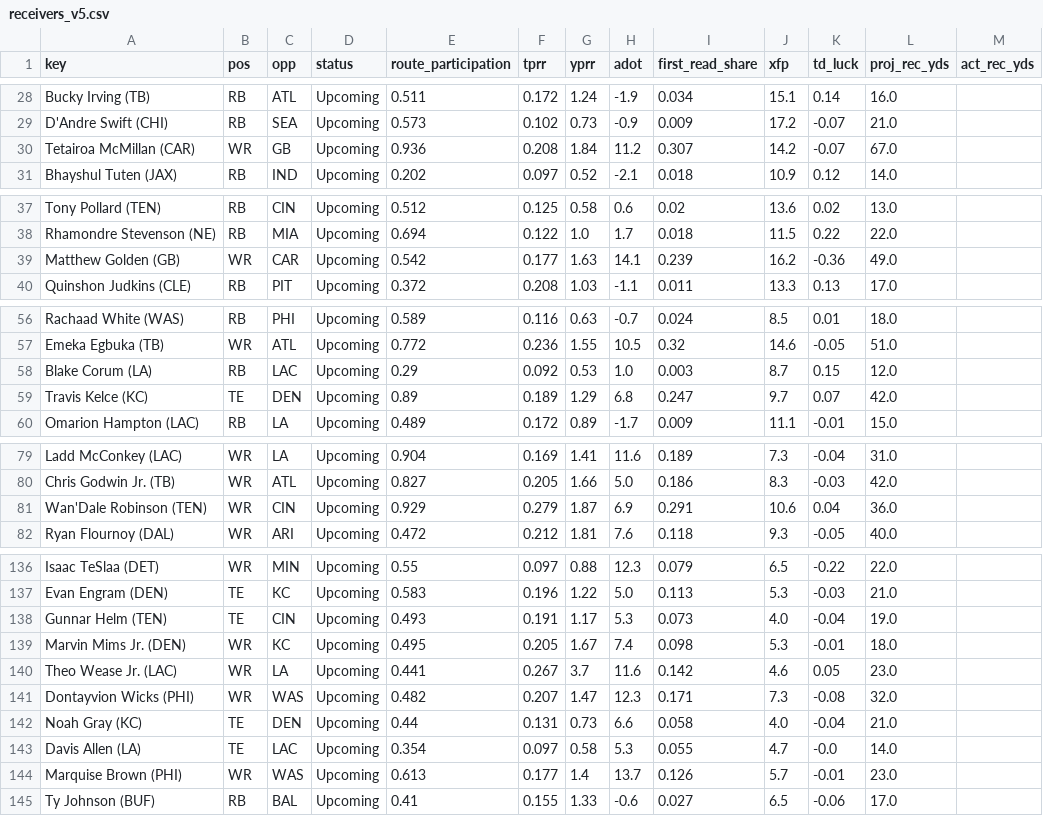
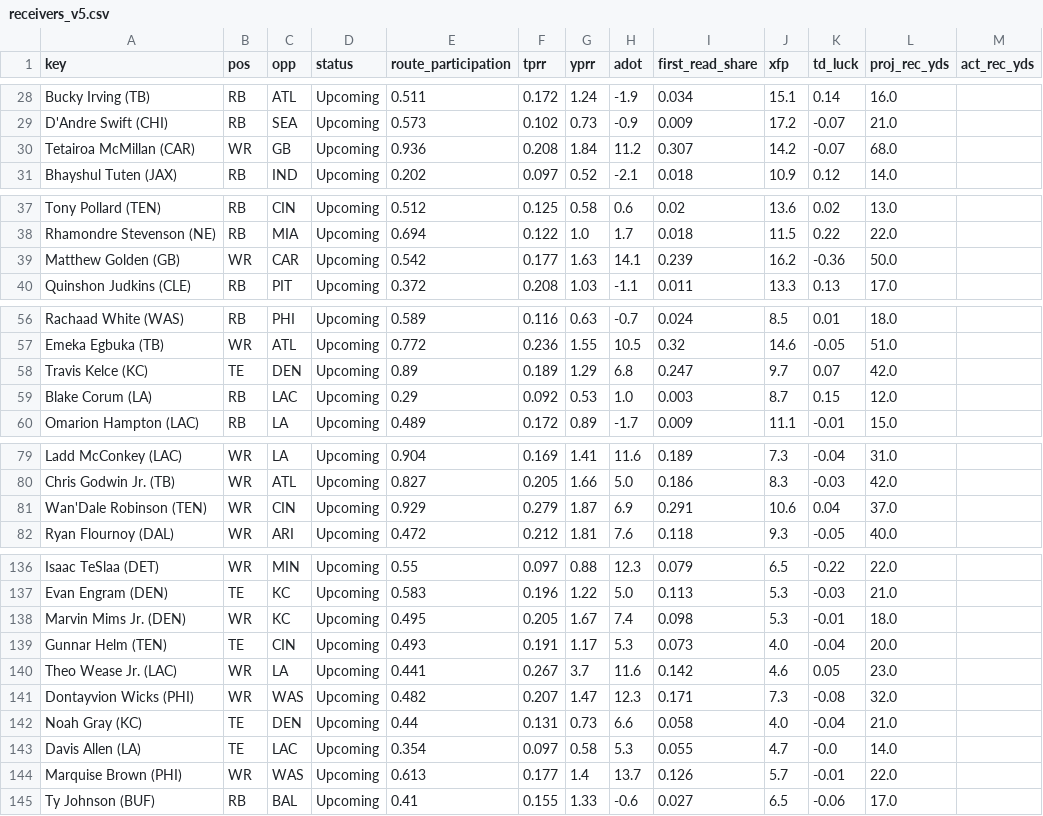
Before and after one commit to Cichon1/FantasyOracle, a CSV file: docs/data/receivers_v5.csv, drawn as a sheet; only a part is shown, gaps mark what is left out; the diff covers the shown part only.

```diff
--- a/docs/data/receivers_v5.csv
+++ b/docs/data/receivers_v5.csv
@@ -29,3 +29,3 @@ Bucky Irving (TB),RB,ATL,Upcoming,0.511,0.172,1.24,-1.9,0.034,15.1,0.14,16.0,
 D'Andre Swift (CHI),RB,SEA,Upcoming,0.573,0.102,0.73,-0.9,0.009,17.2,-0.07,21.0,
-Tetairoa McMillan (CAR),WR,GB,Upcoming,0.936,0.208,1.84,11.2,0.307,14.2,-0.07,67.0,
+Tetairoa McMillan (CAR),WR,GB,Upcoming,0.936,0.208,1.84,11.2,0.307,14.2,-0.07,68.0,
 Bhayshul Tuten (JAX),RB,IND,Upcoming,0.202,0.097,0.52,-2.1,0.018,10.9,0.12,14.0,
@@ -38,3 +38,3 @@ Tony Pollard (TEN),RB,CIN,Upcoming,0.512,0.125,0.58,0.6,0.02,13.6,0.02,13.0,
 Rhamondre Stevenson (NE),RB,MIA,Upcoming,0.694,0.122,1.0,1.7,0.018,11.5,0.22,22.0,
-Matthew Golden (GB),WR,CAR,Upcoming,0.542,0.177,1.63,14.1,0.239,16.2,-0.36,49.0,
+Matthew Golden (GB),WR,CAR,Upcoming,0.542,0.177,1.63,14.1,0.239,16.2,-0.36,50.0,
 Quinshon Judkins (CLE),RB,PIT,Upcoming,0.372,0.208,1.03,-1.1,0.011,13.3,0.13,17.0,
@@ -57,4 +57,4 @@ Rachaad White (WAS),RB,PHI,Upcoming,0.589,0.116,0.63,-0.7,0.024,8.5,0.01,18.0,
 Emeka Egbuka (TB),WR,ATL,Upcoming,0.772,0.236,1.55,10.5,0.32,14.6,-0.05,51.0,
+Travis Kelce (KC),TE,DEN,Upcoming,0.89,0.189,1.29,6.8,0.247,9.7,0.07,42.0,
 Blake Corum (LA),RB,LAC,Upcoming,0.29,0.092,0.53,1.0,0.003,8.7,0.15,12.0,
-Travis Kelce (KC),TE,DEN,Upcoming,0.89,0.189,1.29,6.8,0.247,9.7,0.07,42.0,
 Omarion Hampton (LAC),RB,LA,Upcoming,0.489,0.172,0.89,-1.7,0.009,11.1,-0.01,15.0,
@@ -80,3 +80,3 @@ Ladd McConkey (LAC),WR,LA,Upcoming,0.904,0.169,1.41,11.6,0.189,7.3,-0.04,31.0,
 Chris Godwin Jr. (TB),WR,ATL,Upcoming,0.827,0.205,1.66,5.0,0.186,8.3,-0.03,42.0,
-Wan'Dale Robinson (TEN),WR,CIN,Upcoming,0.929,0.279,1.87,6.9,0.291,10.6,0.04,36.0,
+Wan'Dale Robinson (TEN),WR,CIN,Upcoming,0.929,0.279,1.87,6.9,0.291,10.6,0.04,37.0,
 Ryan Flournoy (DAL),WR,ARI,Upcoming,0.472,0.212,1.81,7.6,0.118,9.3,-0.05,40.0,
@@ -137,4 +137,4 @@ Isaac TeSlaa (DET),WR,MIN,Upcoming,0.55,0.097,0.88,12.3,0.079,6.5,-0.22,22.0,
 Evan Engram (DEN),TE,KC,Upcoming,0.583,0.196,1.22,5.0,0.113,5.3,-0.03,21.0,
-Gunnar Helm (TEN),TE,CIN,Upcoming,0.493,0.191,1.17,5.3,0.073,4.0,-0.04,19.0,
 Marvin Mims Jr. (DEN),WR,KC,Upcoming,0.495,0.205,1.67,7.4,0.098,5.3,-0.01,18.0,
+Gunnar Helm (TEN),TE,CIN,Upcoming,0.493,0.191,1.17,5.3,0.073,4.0,-0.04,20.0,
 Theo Wease Jr. (LAC),WR,LA,Upcoming,0.441,0.267,3.7,11.6,0.142,4.6,0.05,23.0,
@@ -143,3 +143,3 @@ Noah Gray (KC),TE,DEN,Upcoming,0.44,0.131,0.73,6.6,0.058,4.0,-0.04,21.0,
 Davis Allen (LA),TE,LAC,Upcoming,0.354,0.097,0.58,5.3,0.055,4.7,-0.0,14.0,
-Marquise Brown (PHI),WR,WAS,Upcoming,0.613,0.177,1.4,13.7,0.126,5.7,-0.01,23.0,
+Marquise Brown (PHI),WR,WAS,Upcoming,0.613,0.177,1.4,13.7,0.126,5.7,-0.01,22.0,
 Ty Johnson (BUF),RB,BAL,Upcoming,0.41,0.155,1.33,-0.6,0.027,6.5,-0.06,17.0,
```
Also changed, not shown: 3 moved rows and 2 edited cells elsewhere in this file, automation/history/trending_2026-10-28.csv, docs/data/projections_v5.csv, 6 other files.
